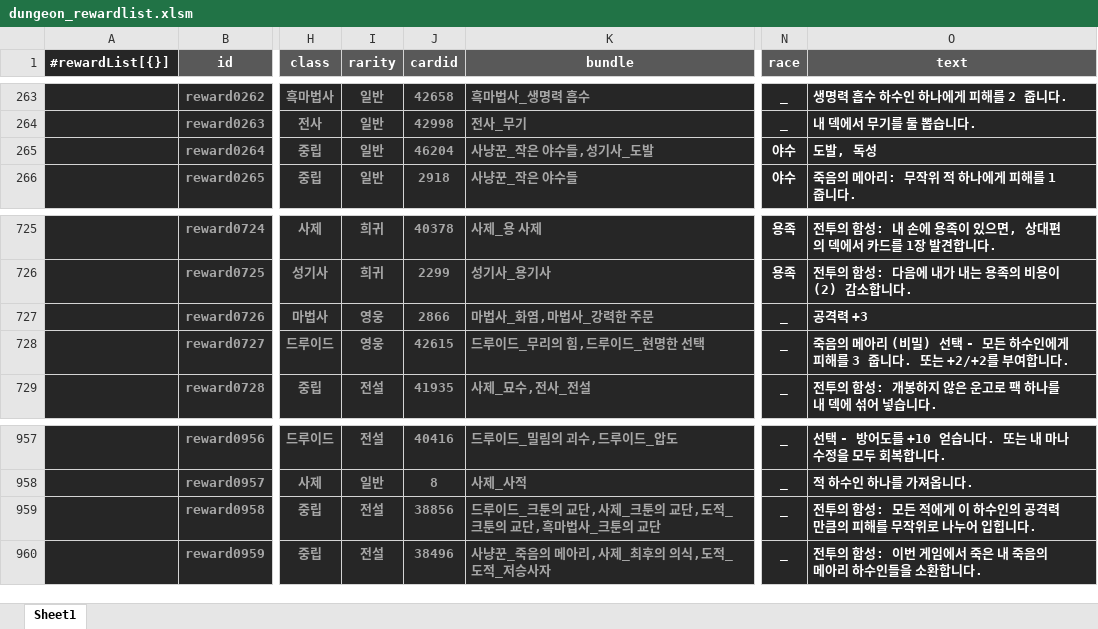
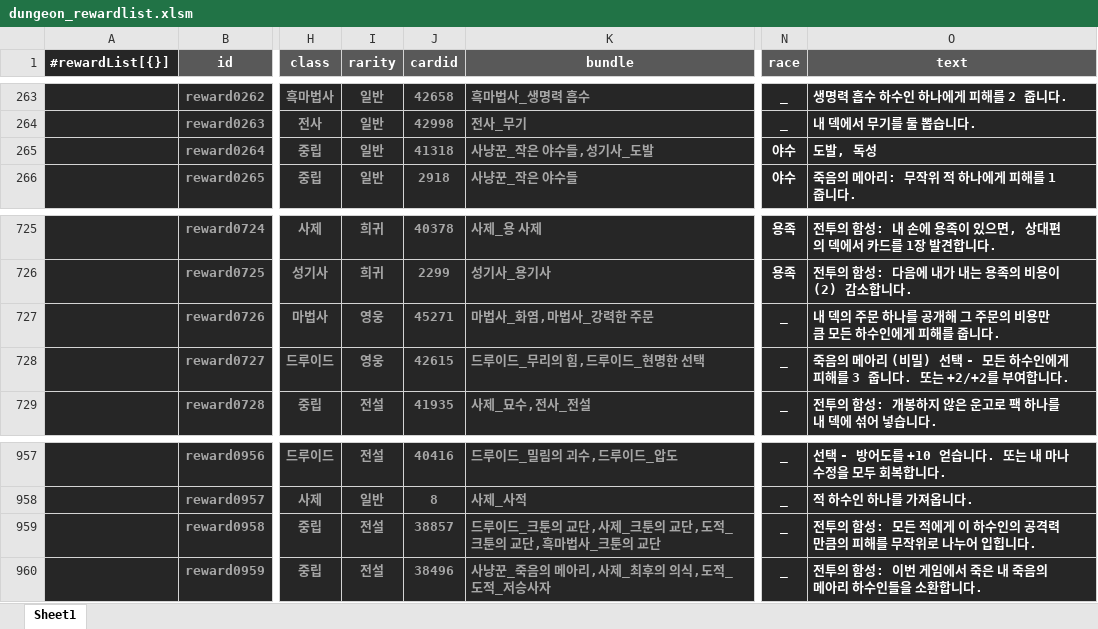
Before and after one commit to solarias/hearthstone, an Excel workbook: js/dungeon_rewardlist.xlsm, sheet Sheet1, drawn as a sheet; only a part is shown, gaps mark what is left out; values as stored, in another font and other column widths than the file's, no borders; conditional formats not drawn; the diff covers the shown part only; the diff names each change by its address in the sheet, - before the commit and + after, or states it on an @@ line.

```diff
--- a/js/dungeon_rewardlist.xlsm (sheet Sheet1)
+++ b/js/dungeon_rewardlist.xlsm (sheet Sheet1)
-J265 (cardid): 46204
+J265 (cardid): 41318
-J727 (cardid): 2866
+J727 (cardid): 45271
-O727 (text): 공격력 +3
+O727 (text): 내 덱의 주문 하나를 공개해 그 주문의 비용만큼 모든 하수인에게 피해를 줍니다.
-J959 (cardid): 38856
+J959 (cardid): 38857
```
Also changed, not shown: 20 edited cells elsewhere in this sheet, js/dungeon_bosslist.xlsm, 4 other files.
